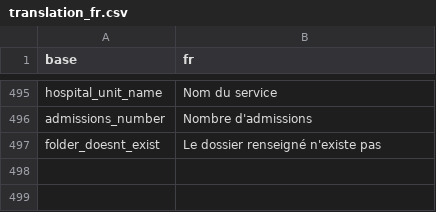
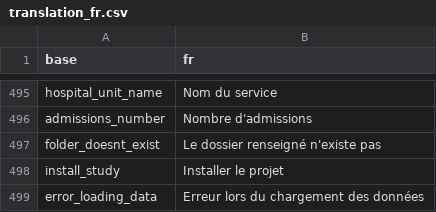
Before and after one commit to BorisDelange/LinkR, a CSV file: inst/translations/translation_fr.csv, drawn as a sheet; only a part is shown, gaps mark what is left out; the diff names each change by its address in the sheet, - before the commit and + after, or states it on an @@ line.

Commit message:
Add missing translations (#53)

```diff
--- a/inst/translations/translation_fr.csv
+++ b/inst/translations/translation_fr.csv
+row 498: install_study | Installer le projet
+row 499: error_loading_data | Erreur lors du chargement des données
```
Also changed, not shown: inst/translations/translation_en.csv, 1 other file.
